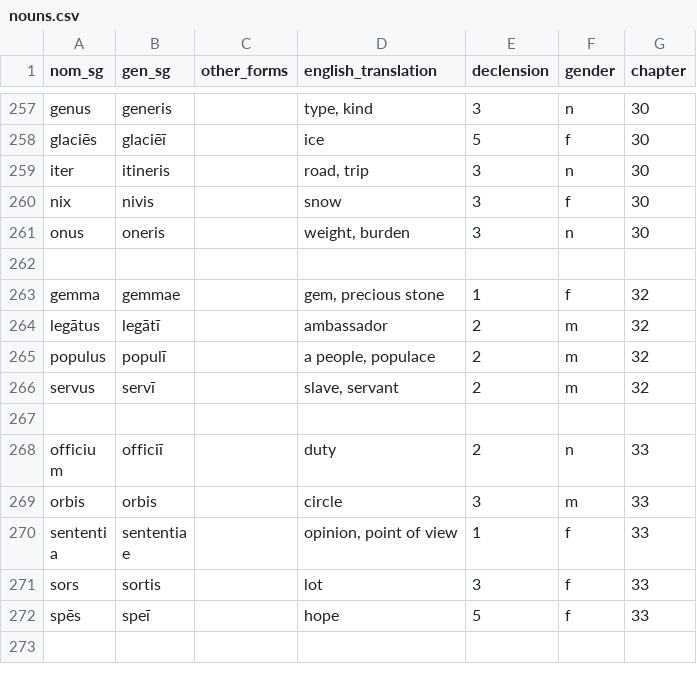
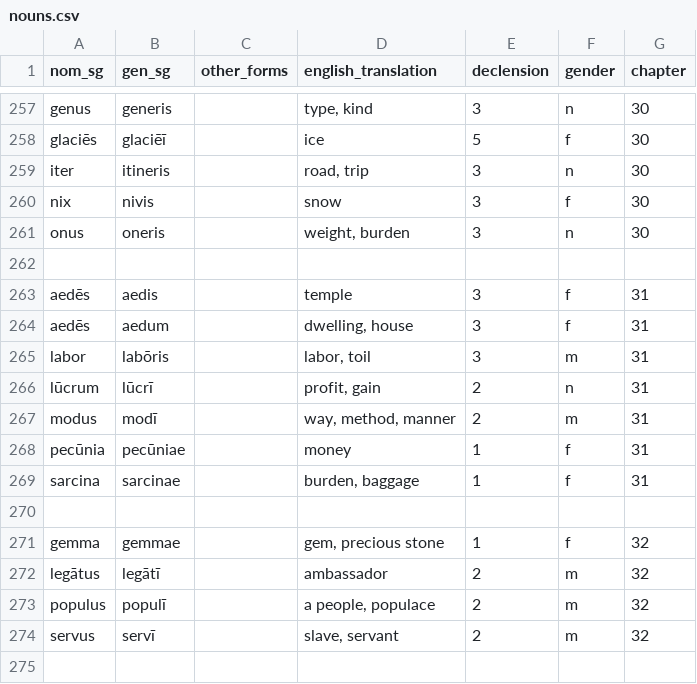
Before and after one commit to liujip0/latin-vocab, a CSV file: app/vocablists/nouns.csv, drawn as a sheet; only a part is shown, gaps mark what is left out; the shorter side is filled out with more unchanged rows; the diff names each change by its address in the sheet, - before the commit and + after, or states it on an @@ line.

```diff
--- a/app/vocablists/nouns.csv
+++ b/app/vocablists/nouns.csv
+row 263: aedēs | aedis |  | temple | 3 | f | 31
+row 264: aedēs | aedum |  | dwelling, house | 3 | f | 31
+row 265: labor | labōris |  | labor, toil | 3 | m | 31
+row 266: lūcrum | lūcrī |  | profit, gain | 2 | n | 31
+row 267: modus | modī |  | way, method, manner | 2 | m | 31
+row 268: pecūnia | pecūniae |  | money | 1 | f | 31
+row 269: sarcina | sarcinae |  | burden, baggage | 1 | f | 31
+row 270: (empty)
```
Also changed, not shown: app/vocablists/adjectives.csv, app/vocablists/adverbs.csv, 2 other files.
